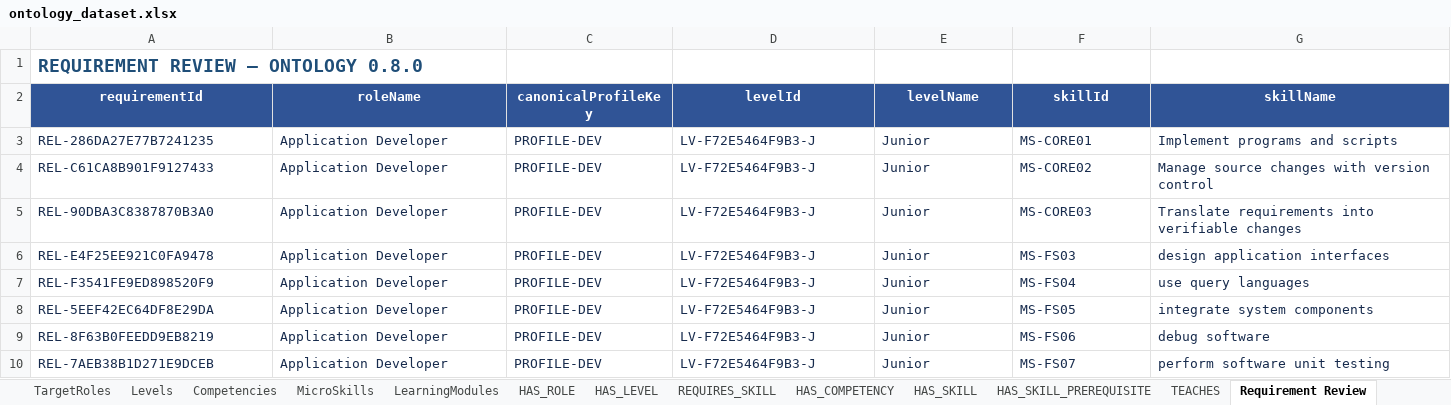
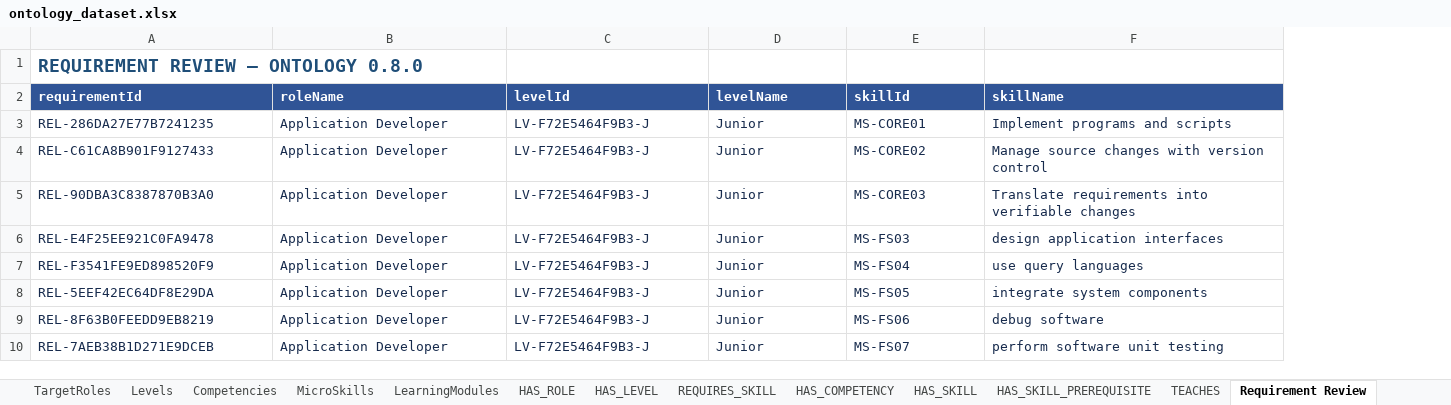
Before and after one commit to SEP490-Fall-2026-GFA26SE64/SEP490, an Excel workbook: documents/dataset/ontology_dataset.xlsx, sheet Requirement Review, drawn as a sheet; only a part is shown; values as stored, in another font and other column widths than the file's, no borders; removed rows and columns are numbered as before the commit, all else as after; the diff covers the shown part only; the diff names each change by its address in the sheet, - before the commit and + after, or states it on an @@ line.

```diff
--- a/documents/dataset/ontology_dataset.xlsx (sheet Requirement Review)
+++ b/documents/dataset/ontology_dataset.xlsx (sheet Requirement Review)
-column C (canonicalProfileKey), rows 3-10: all PROFILE-DEV
-A2:B2 alignment: center
+A2:B2 alignment: left
-C2:F2 alignment: center
+C2:F2 alignment: left
```
Also changed, not shown: cell formats elsewhere in this sheet, sheet Level Review, sheet TargetRoles, sheet Occupations, sheet Levels, sheet LearningModules, sheet REQUIRES_SKILL, 10 more sheets, other sheet tabs, 11 other files.
